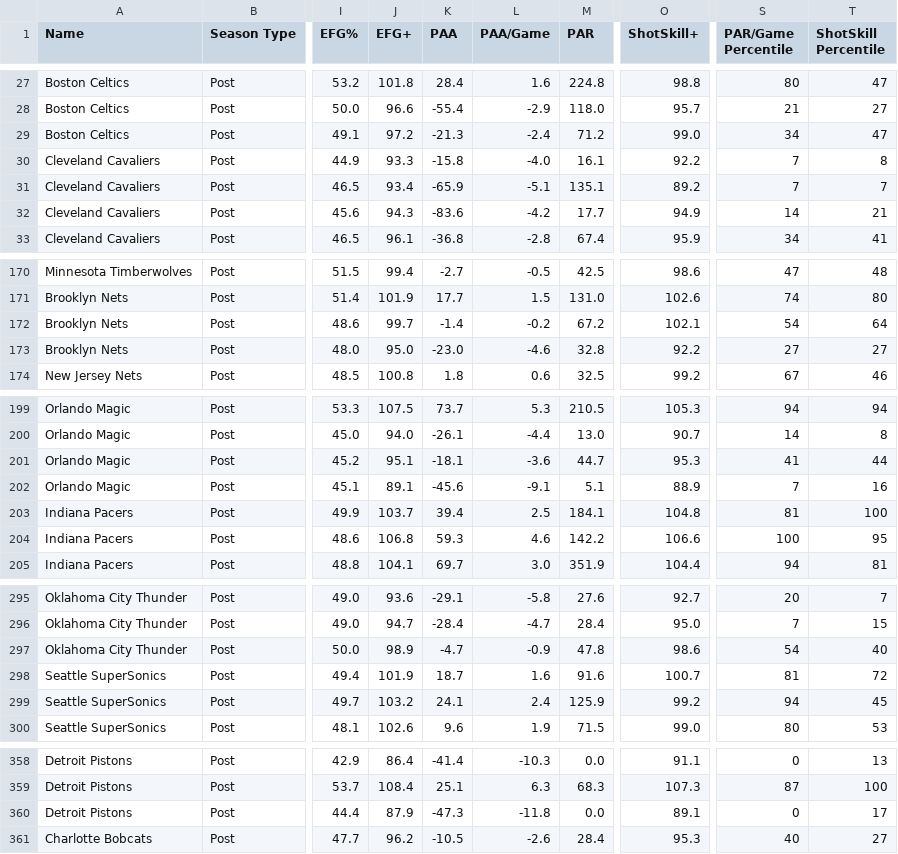
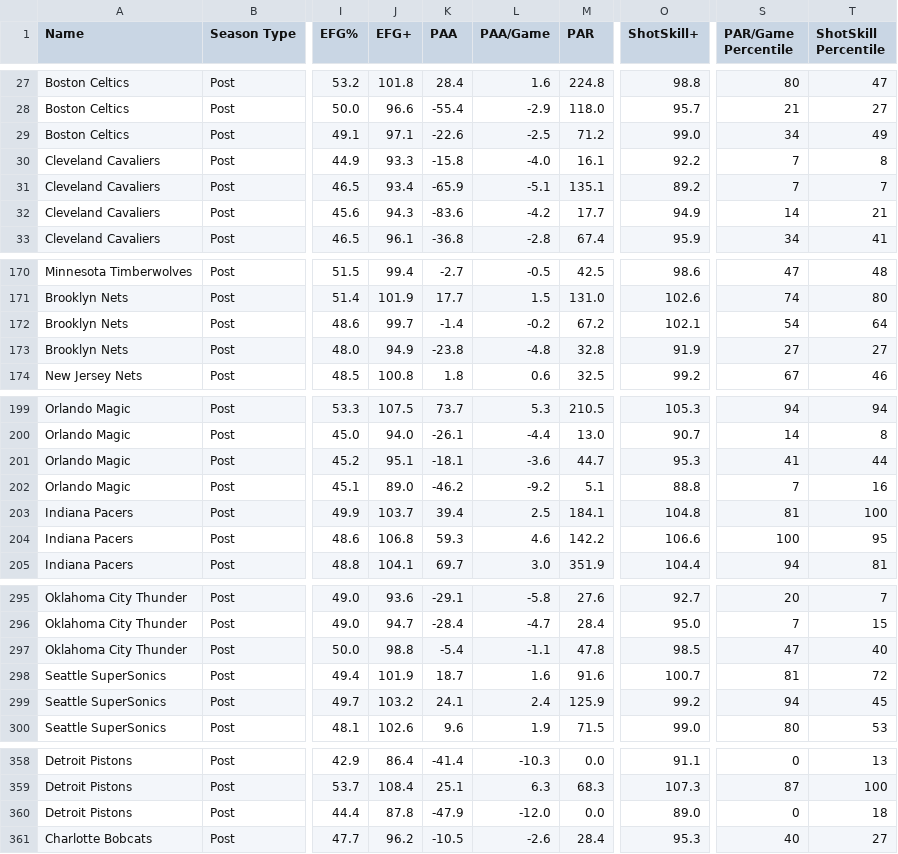
Before and after one commit to Connor-R/nba_shot_charts, a CSV file: csvs/leaderboards/Team_Post.csv, drawn as a sheet; only a part is shown, gaps mark what is left out; the diff covers the shown part only; the diff names each change by its address in the sheet, - before the commit and + after, or states it on an @@ line.

```diff
--- a/csvs/leaderboards/Team_Post.csv
+++ b/csvs/leaderboards/Team_Post.csv
-J29 (EFG+): 97.2
+J29 (EFG+): 97.1
-K29 (PAA): -21.3
+K29 (PAA): -22.6
-L29 (PAA/Game): -2.4
+L29 (PAA/Game): -2.5
-T29 (ShotSkill Percentile): 47
+T29 (ShotSkill Percentile): 49
-J173 (EFG+): 95.0
+J173 (EFG+): 94.9
-K173 (PAA): -23.0
+K173 (PAA): -23.8
-L173 (PAA/Game): -4.6
+L173 (PAA/Game): -4.8
-O173 (ShotSkill+): 92.2
+O173 (ShotSkill+): 91.9
-J202 (EFG+): 89.1
+J202 (EFG+): 89.0
-K202 (PAA): -45.6
+K202 (PAA): -46.2
-L202 (PAA/Game): -9.1
+L202 (PAA/Game): -9.2
-O202 (ShotSkill+): 88.9
+O202 (ShotSkill+): 88.8
-J297 (EFG+): 98.9
+J297 (EFG+): 98.8
-K297 (PAA): -4.7
+K297 (PAA): -5.4
-L297 (PAA/Game): -0.9
+L297 (PAA/Game): -1.1
-O297 (ShotSkill+): 98.6
+O297 (ShotSkill+): 98.5
-S297 (PAR/Game Percentile): 54
+S297 (PAR/Game Percentile): 47
-J360 (EFG+): 87.9
+J360 (EFG+): 87.8
-K360 (PAA): -47.3
+K360 (PAA): -47.9
-L360 (PAA/Game): -11.8
+L360 (PAA/Game): -12.0
-O360 (ShotSkill+): 89.1
+O360 (ShotSkill+): 89.0
-T360 (ShotSkill Percentile): 17
+T360 (ShotSkill Percentile): 18
```
Also changed, not shown: 79 edited cells elsewhere in this file, csvs/leaderboards/Player_Post.csv, csvs/leaderboards/Player_Post_Career.csv.
